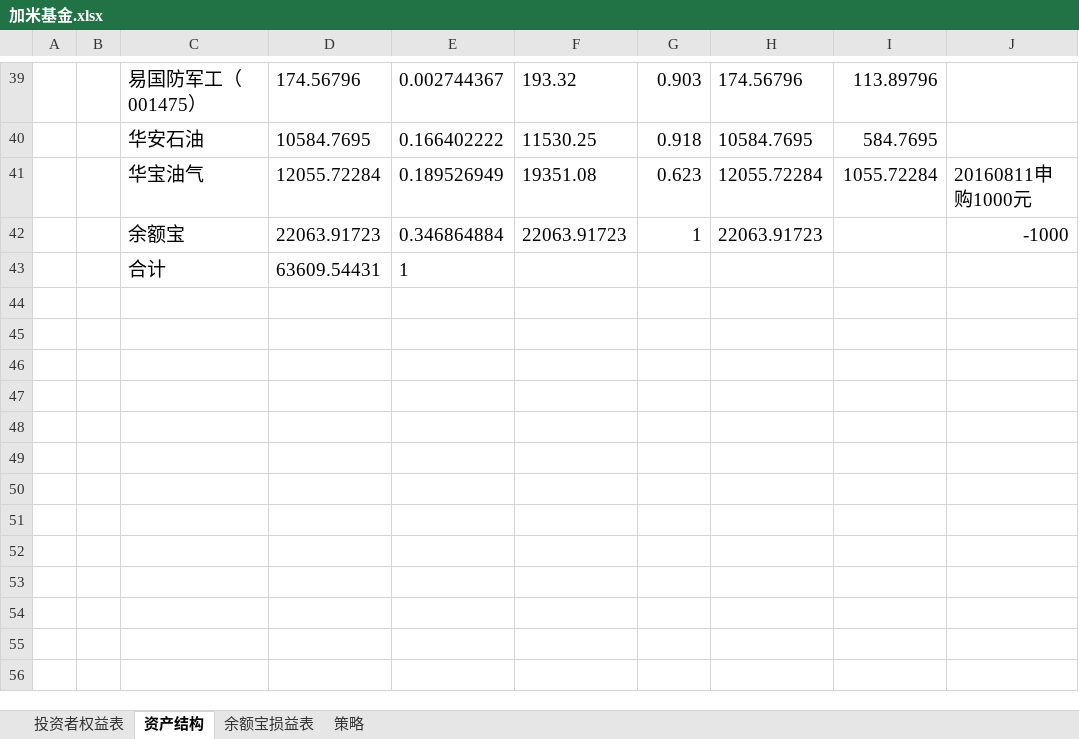
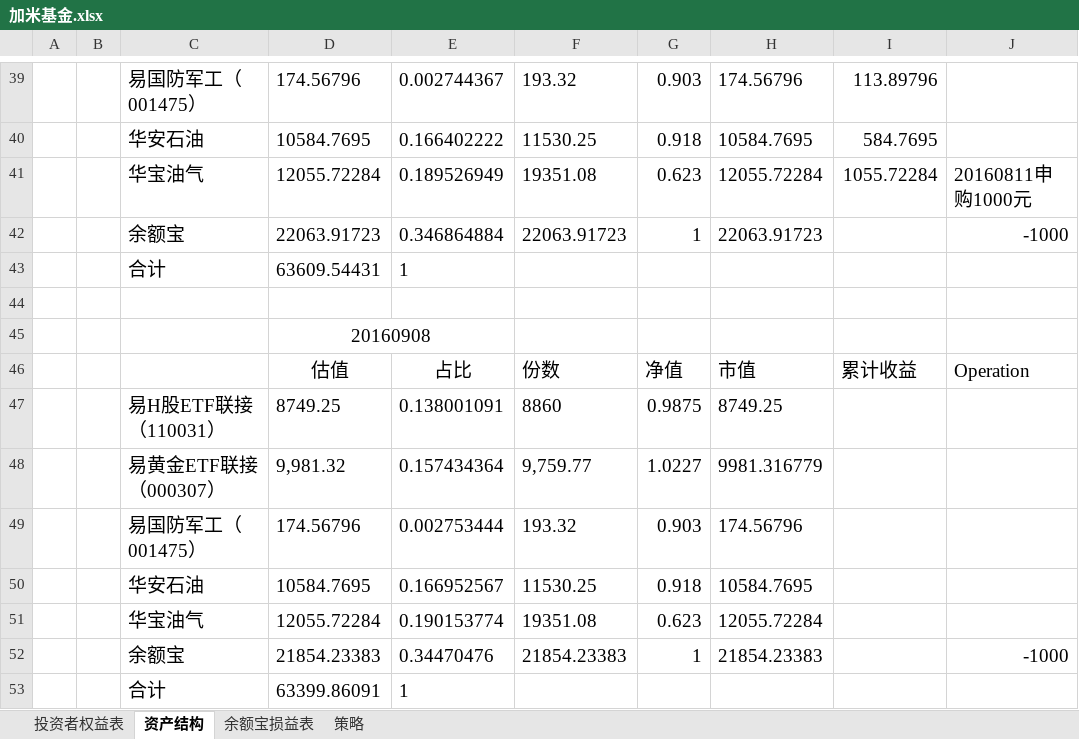
Before and after one commit to randliu/tractionrec, an Excel workbook: 加米基金.xlsx, sheet 资产结构, drawn as a sheet; only a part is shown, gaps mark what is left out; values as stored, in another font and other column widths than the file's, no borders; the diff names each change by its address in the sheet, - before the commit and + after, or states it on an @@ line.

```diff
--- a/加米基金.xlsx (sheet 资产结构)
+++ b/加米基金.xlsx (sheet 资产结构)
+row 44: (empty)
+row 45:  |  |  | 20160908
+row 46:  |  |  | 估值 | 占比 | 份数 | 净值 | 市值 | 累计收益 | Operation
+row 47:  |  | 易H股ETF联接（110031） | 8749.25 | 0.138001091 | 8860 | 0.9875 | 8749.25
+row 48:  |  | 易黄金ETF联接（000307） | 9,981.32 | 0.157434364 | 9,759.77 | 1.0227 | 9981.316779
+row 49:  |  | 易国防军工（001475） | 174.56796 | 0.002753444 | 193.32 | 0.903 | 174.56796
+row 50:  |  | 华安石油 | 10584.7695 | 0.166952567 | 11530.25 | 0.918 | 10584.7695
+row 51:  |  | 华宝油气 | 12055.72284 | 0.190153774 | 19351.08 | 0.623 | 12055.72284
+row 52:  |  | 余额宝 | 21854.23383 | 0.34470476 | 21854.23383 | 1 | 21854.23383 |  | -1000
+row 53:  |  | 合计 | 63399.86091 | 1
```
Also changed, not shown: sheet 投资者权益表, sheet 余额宝损益表, 记录.xlsx.
